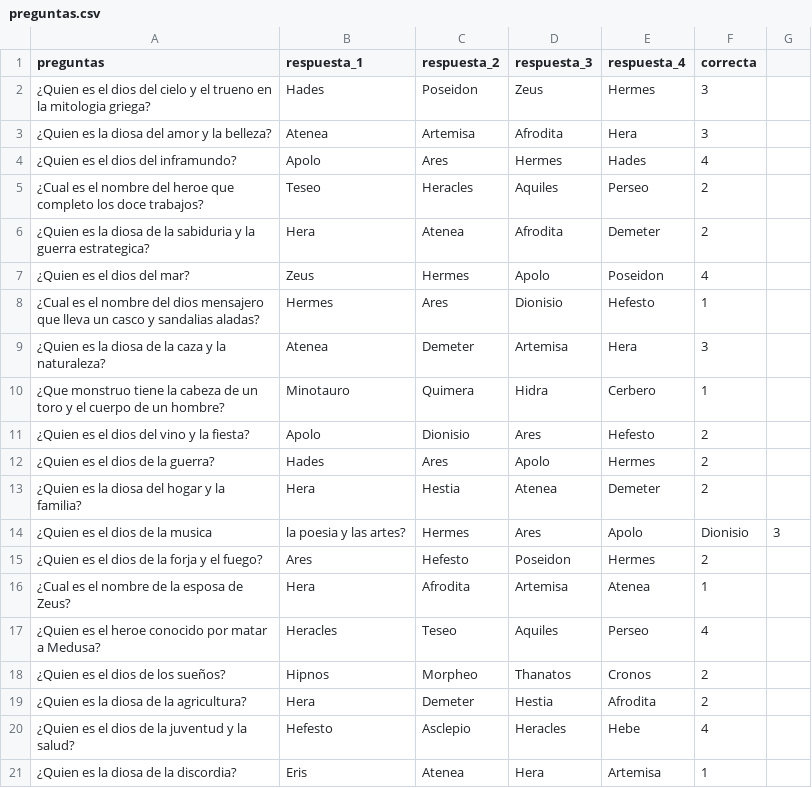
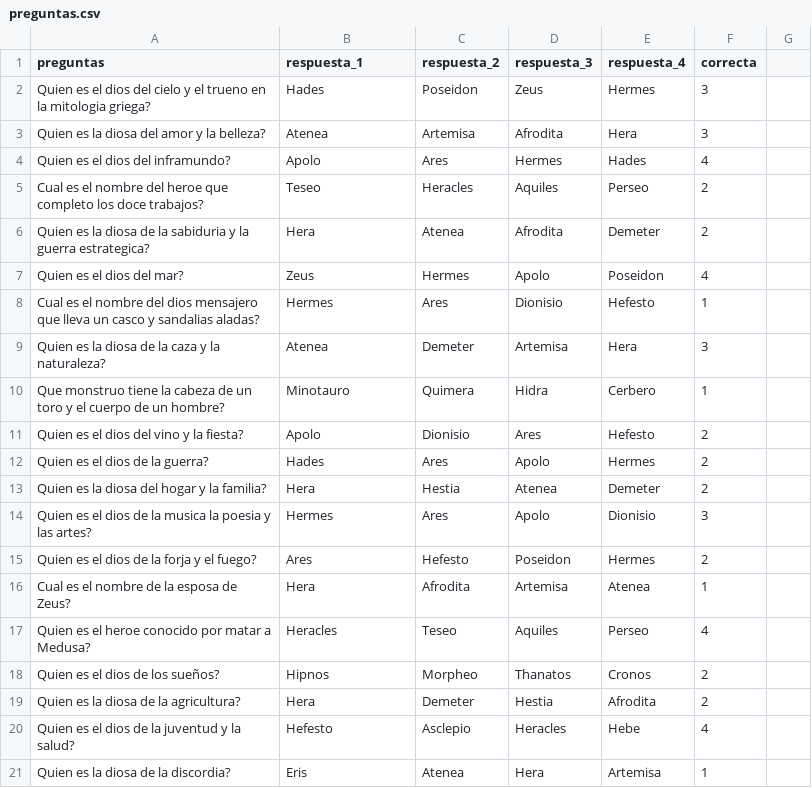
Before and after one commit to tobiasperea/God-of-Questions, a CSV file: preguntas.csv, drawn as a sheet.

```diff
--- a/preguntas.csv
+++ b/preguntas.csv
@@ -1,21 +1,21 @@
 preguntas,respuesta_1,respuesta_2,respuesta_3,respuesta_4,correcta
-¿Quien es el dios del cielo y el trueno en la mitologia griega?,Hades,Poseidon,Zeus,Hermes,3
-¿Quien es la diosa del amor y la belleza?,Atenea,Artemisa,Afrodita,Hera,3
-¿Quien es el dios del inframundo?,Apolo,Ares,Hermes,Hades,4
-¿Cual es el nombre del heroe que completo los doce trabajos?,Teseo,Heracles,Aquiles,Perseo,2
-¿Quien es la diosa de la sabiduria y la guerra estrategica?,Hera,Atenea,Afrodita,Demeter,2
-¿Quien es el dios del mar?,Zeus,Hermes,Apolo,Poseidon,4
-¿Cual es el nombre del dios mensajero que lleva un casco y sandalias aladas?,Hermes,Ares,Dionisio,Hefesto,1
-¿Quien es la diosa de la caza y la naturaleza?,Atenea,Demeter,Artemisa,Hera,3
-¿Que monstruo tiene la cabeza de un toro y el cuerpo de un hombre?,Minotauro,Quimera,Hidra,Cerbero,1
-¿Quien es el dios del vino y la fiesta?,Apolo,Dionisio,Ares,Hefesto,2
-¿Quien es el dios de la guerra?,Hades,Ares,Apolo,Hermes,2
-¿Quien es la diosa del hogar y la familia?,Hera,Hestia,Atenea,Demeter,2
-¿Quien es el dios de la musica, la poesia y las artes?,Hermes,Ares,Apolo,Dionisio,3
-¿Quien es el dios de la forja y el fuego?,Ares,Hefesto,Poseidon,Hermes,2
-¿Cual es el nombre de la esposa de Zeus?,Hera,Afrodita,Artemisa,Atenea,1
-¿Quien es el heroe conocido por matar a Medusa?,Heracles,Teseo,Aquiles,Perseo,4
-¿Quien es el dios de los sueños?,Hipnos,Morpheo,Thanatos,Cronos,2
-¿Quien es la diosa de la agricultura?,Hera,Demeter,Hestia,Afrodita,2
-¿Quien es el dios de la juventud y la salud?,Hefesto,Asclepio,Heracles,Hebe,4
-¿Quien es la diosa de la discordia?,Eris,Atenea,Hera,Artemisa,1
+Quien es el dios del cielo y el trueno en la mitologia griega?,Hades,Poseidon,Zeus,Hermes,3
+Quien es la diosa del amor y la belleza?,Atenea,Artemisa,Afrodita,Hera,3
+Quien es el dios del inframundo?,Apolo,Ares,Hermes,Hades,4
+Cual es el nombre del heroe que completo los doce trabajos?,Teseo,Heracles,Aquiles,Perseo,2
+Quien es la diosa de la sabiduria y la guerra estrategica?,Hera,Atenea,Afrodita,Demeter,2
+Quien es el dios del mar?,Zeus,Hermes,Apolo,Poseidon,4
+Cual es el nombre del dios mensajero que lleva un casco y sandalias aladas?,Hermes,Ares,Dionisio,Hefesto,1
+Quien es la diosa de la caza y la naturaleza?,Atenea,Demeter,Artemisa,Hera,3
+Que monstruo tiene la cabeza de un toro y el cuerpo de un hombre?,Minotauro,Quimera,Hidra,Cerbero,1
+Quien es el dios del vino y la fiesta?,Apolo,Dionisio,Ares,Hefesto,2
+Quien es el dios de la guerra?,Hades,Ares,Apolo,Hermes,2
+Quien es la diosa del hogar y la familia?,Hera,Hestia,Atenea,Demeter,2
+Quien es el dios de la musica la poesia y las artes?,Hermes,Ares,Apolo,Dionisio,3
+Quien es el dios de la forja y el fuego?,Ares,Hefesto,Poseidon,Hermes,2
+Cual es el nombre de la esposa de Zeus?,Hera,Afrodita,Artemisa,Atenea,1
+Quien es el heroe conocido por matar a Medusa?,Heracles,Teseo,Aquiles,Perseo,4
+Quien es el dios de los sueños?,Hipnos,Morpheo,Thanatos,Cronos,2
+Quien es la diosa de la agricultura?,Hera,Demeter,Hestia,Afrodita,2
+Quien es el dios de la juventud y la salud?,Hefesto,Asclepio,Heracles,Hebe,4
+Quien es la diosa de la discordia?,Eris,Atenea,Hera,Artemisa,1
```
Also changed, not shown: 1 other file.
